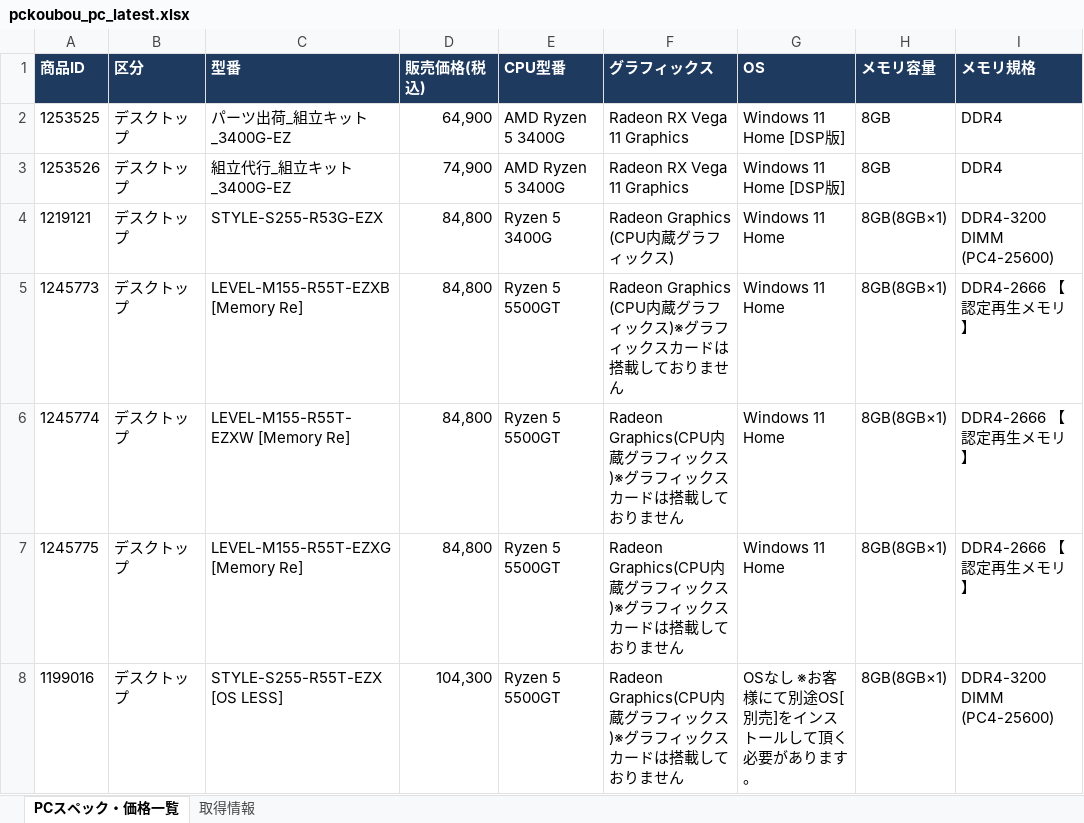
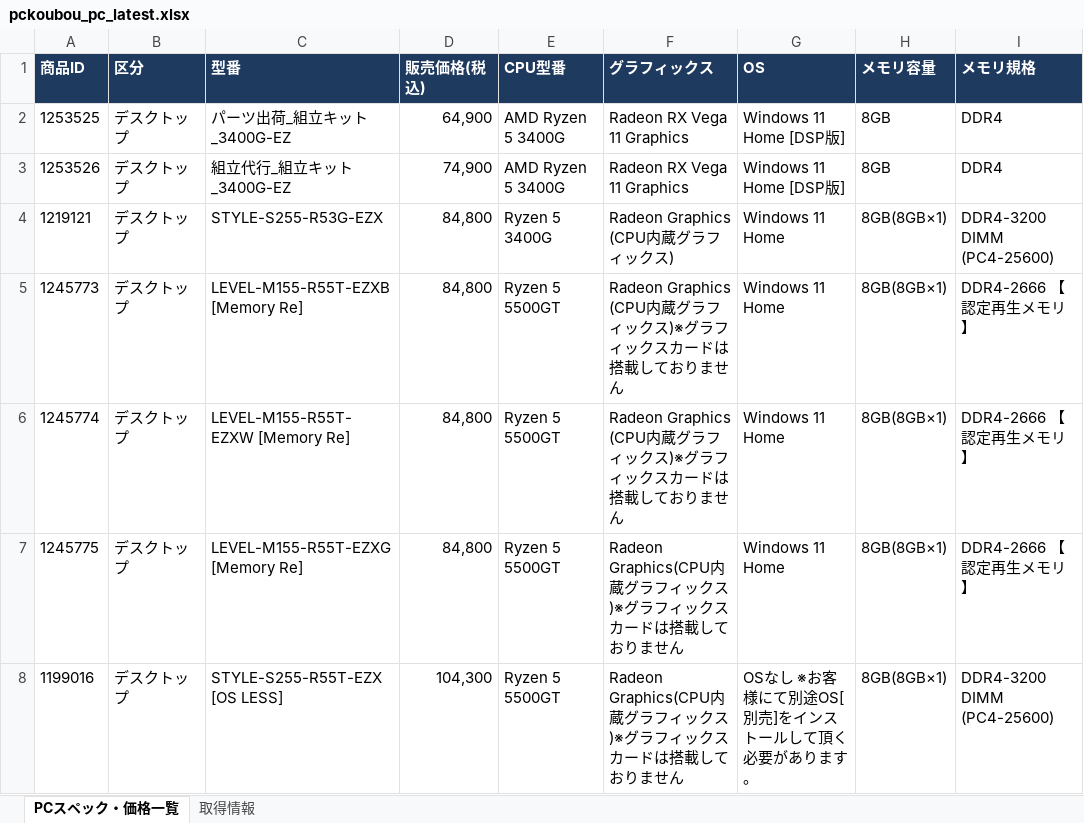
Before and after one commit to knoro-hue/pcprice_reseach_list, an Excel workbook: output/pckoubou_pc_latest.xlsx, sheet PCスペック・価格一覧, drawn as a sheet; only a part is shown; values as stored, in another font and other column widths than the file's, no borders; the diff covers the shown part only; the diff names each change by its address in the sheet, - before the commit and + after, or states it on an @@ line.

```diff
--- a/output/pckoubou_pc_latest.xlsx (sheet PCスペック・価格一覧)
+++ b/output/pckoubou_pc_latest.xlsx (sheet PCスペック・価格一覧)
-F6 (グラフィックス): Radeon Graphics(CPU内蔵グラ…
+F6 (グラフィックス): Radeon Graphics (CPU内蔵グラ…
```
Also changed, not shown: 1 added row, 5 removed rows and 6 edited cells elsewhere in this sheet, sheet 取得情報, output/pc_price_latest.xlsx, 13 other files.
